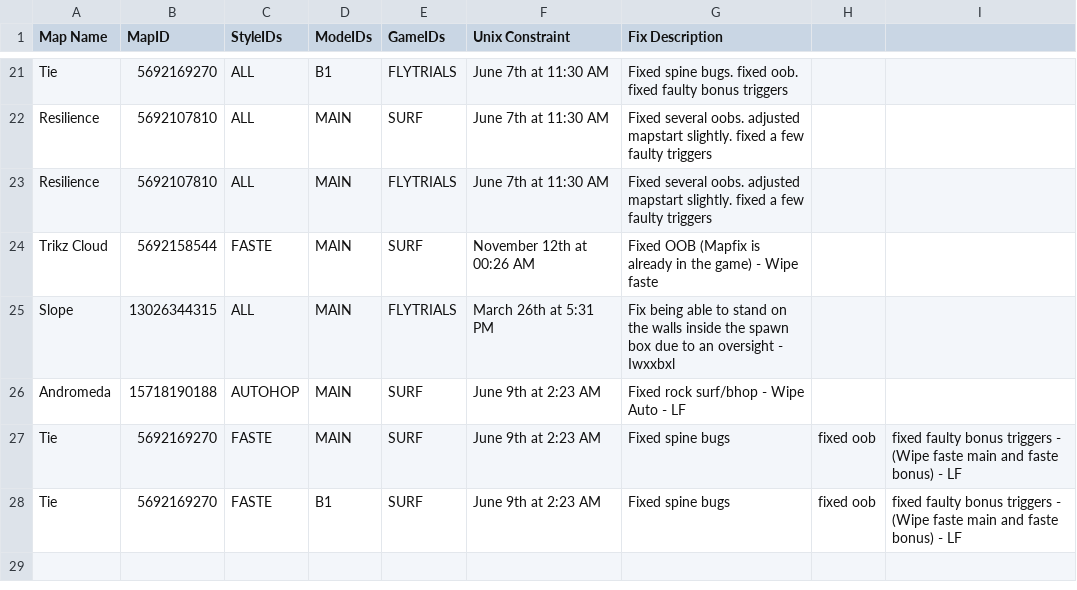
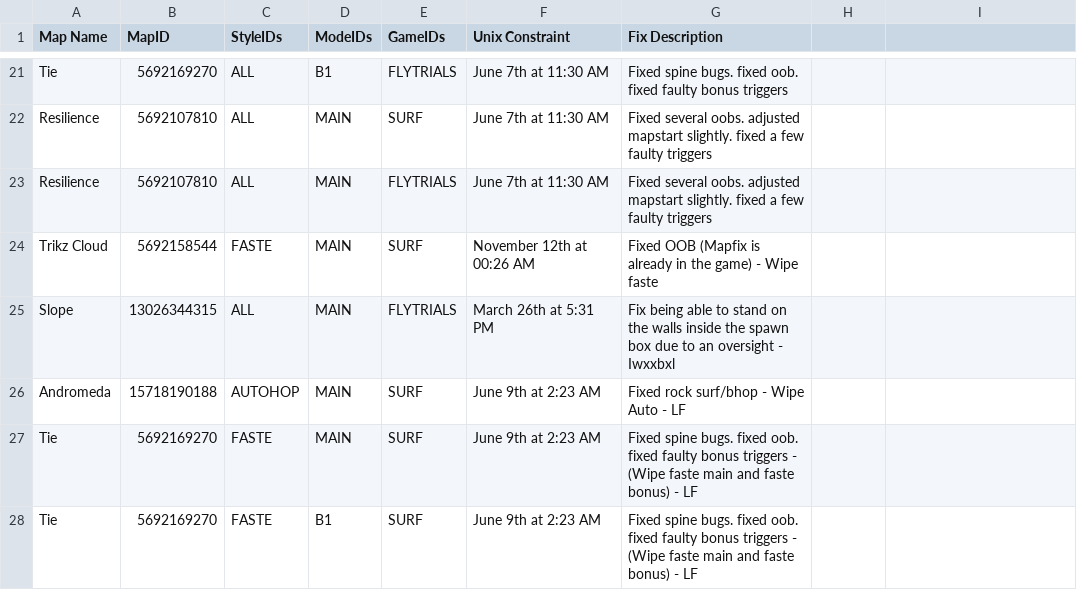
Before and after one commit to StrafesNET/map-tracking, a CSV file: pending_time_wipes.csv, drawn as a sheet; only a part is shown, gaps mark what is left out.

Commit message:
Update pending_time_wipes.csv

```diff
--- a/pending_time_wipes.csv
+++ b/pending_time_wipes.csv
@@ -26,3 +26,3 @@ Slope, 13026344315, ALL, MAIN, FLYTRIALS, March 26th at 5:31 PM, Fix being able
 Andromeda, 15718190188, AUTOHOP, MAIN, SURF, June 9th at 2:23 AM, Fixed rock surf/bhop - Wipe Auto - LF
-Tie, 5692169270, FASTE, MAIN, SURF, June 9th at 2:23 AM, Fixed spine bugs, fixed oob, fixed faulty bonus triggers - (Wipe faste main and faste bonus) - LF
-Tie, 5692169270, FASTE, B1, SURF, June 9th at 2:23 AM, Fixed spine bugs, fixed oob, fixed faulty bonus triggers - (Wipe faste main and faste bonus) - LF
+Tie, 5692169270, FASTE, MAIN, SURF, June 9th at 2:23 AM, Fixed spine bugs. fixed oob. fixed faulty bonus triggers - (Wipe faste main and faste bonus) - LF
+Tie, 5692169270, FASTE, B1, SURF, June 9th at 2:23 AM, Fixed spine bugs. fixed oob. fixed faulty bonus triggers - (Wipe faste main and faste bonus) - LF
```
